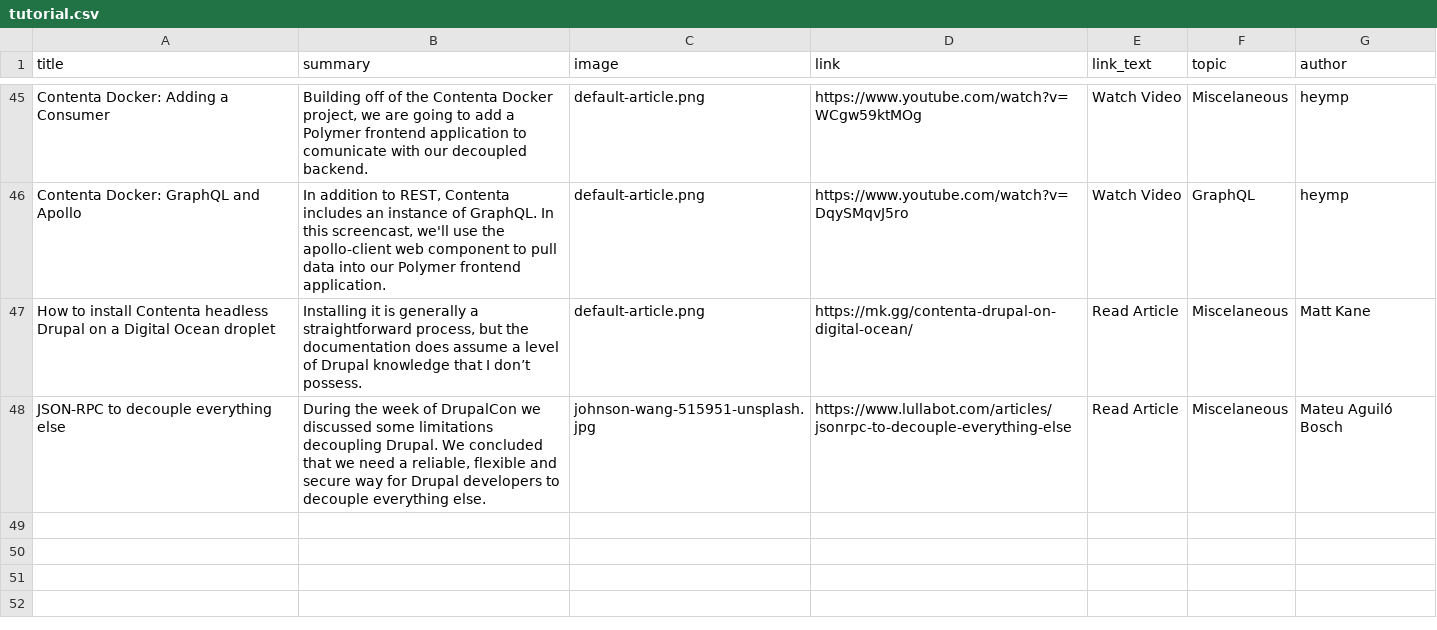
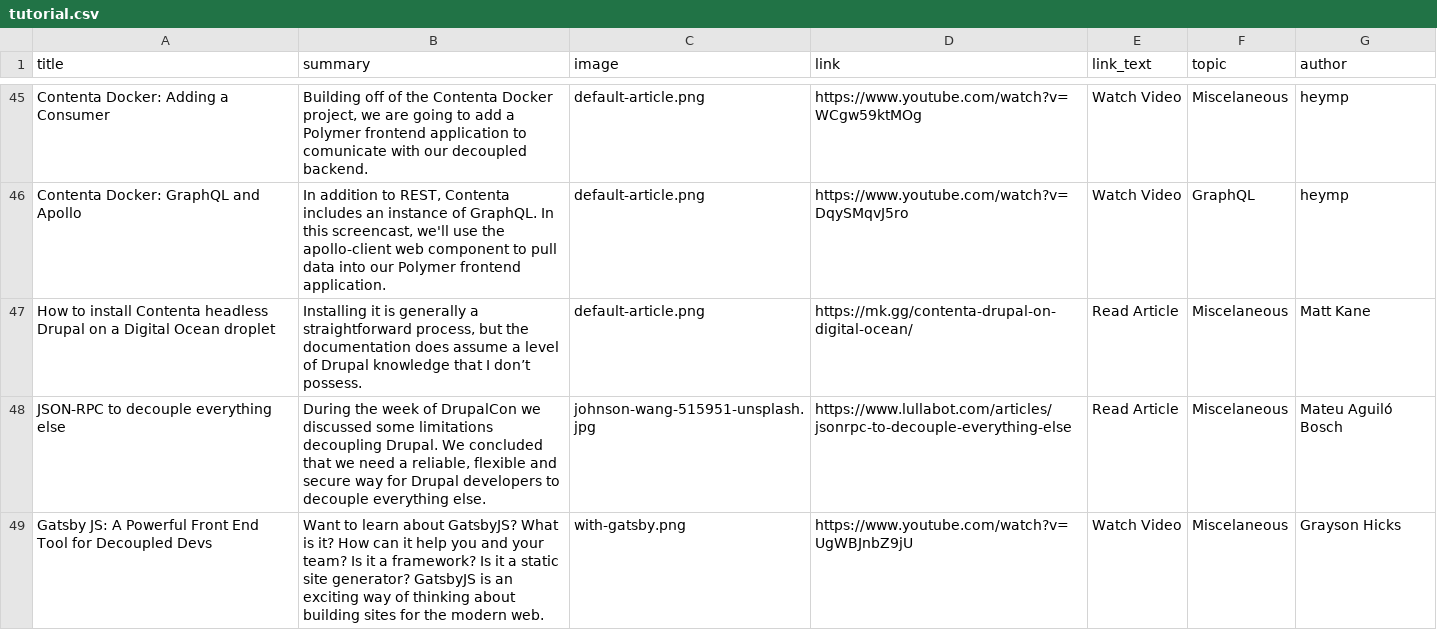
Before and after one commit to contentacms/contenta_jsonapi, a CSV file: modules/recipes_magazin/default_content/tutorial.csv, drawn as a sheet; only a part is shown, gaps mark what is left out.

Commit message:
feat: add new tutorial with Gatsby
Closes #310.

```diff
--- a/modules/recipes_magazin/default_content/tutorial.csv
+++ b/modules/recipes_magazin/default_content/tutorial.csv
@@ -48 +48,2 @@ How to install Contenta headless Drupal on a Digital Ocean droplet, "Installing
 JSON-RPC to decouple everything else, "During the week of DrupalCon we discussed some limitations decoupling Drupal. We concluded that we need a reliable, flexible and secure way for Drupal developers to decouple everything else.",johnson-wang-515951-unsplash.jpg,https://www.lullabot.com/articles/jsonrpc-to-decouple-everything-else,Read Article,Miscelaneous,Mateu Aguiló Bosch
+Gatsby JS: A Powerful Front End Tool for Decoupled Devs, "Want to learn about GatsbyJS? What is it? How can it help you and your team? Is it a framework? Is it a static site generator? GatsbyJS is an exciting way of thinking about building sites for the modern web.",with-gatsby.png,https://www.youtube.com/watch?v=UgWBJnbZ9jU,Watch Video,Miscelaneous,Grayson Hicks
```
Also changed, not shown: 1 other file.
